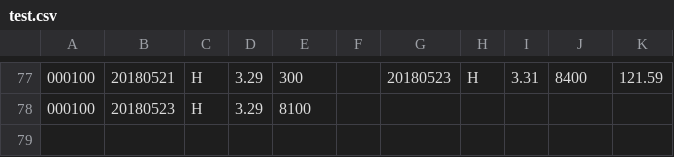
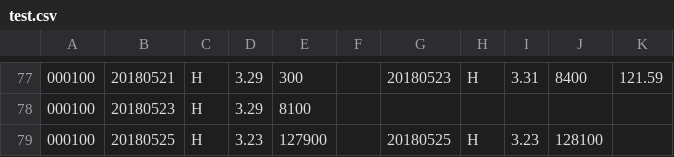
Before and after one commit to q2019/test, a CSV file: test.csv, drawn as a sheet; only a part is shown, gaps mark what is left out; the diff names each change by its address in the sheet, - before the commit and + after, or states it on an @@ line.

Commit message:
test.csv

```diff
--- a/test.csv
+++ b/test.csv
+row 79: 000100 | 20180525 | H | 3.23 | 127900 |  | 20180525 | H | 3.23 | 128100
```
